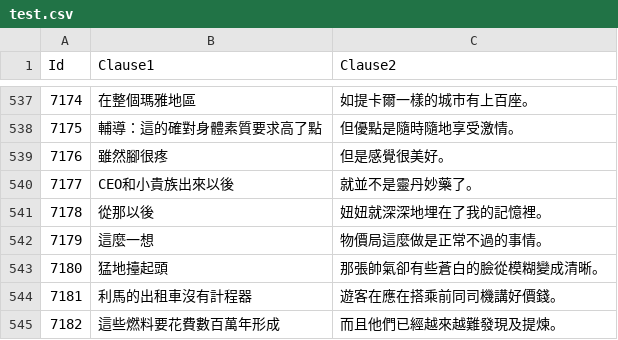
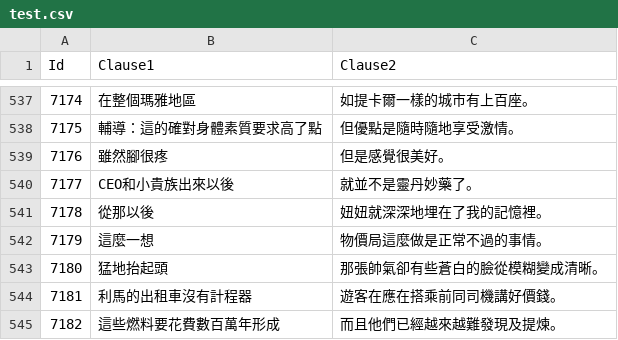
Before and after one commit to kevin1kevin1k/nlp2017-projects, a CSV file: project2/data/test.csv, drawn as a sheet; only a part is shown, gaps mark what is left out; the diff covers the shown part only.

```diff
--- a/project2/data/test.csv
+++ b/project2/data/test.csv
@@ -542,3 +542,3 @@ Id,Clause1,Clause2
 7179,這麼一想,物價局這麼做是正常不過的事情。
-7180,猛地擡起頭,那張帥氣卻有些蒼白的臉從模糊變成清晰。
+7180,猛地抬起頭,那張帥氣卻有些蒼白的臉從模糊變成清晰。
 7181,利馬的出租車沒有計程器,遊客在應在搭乘前同司機講好價錢。
```
Also changed, not shown: 9 edited cells elsewhere in this file, project2/data/train.csv, 2 other files.
